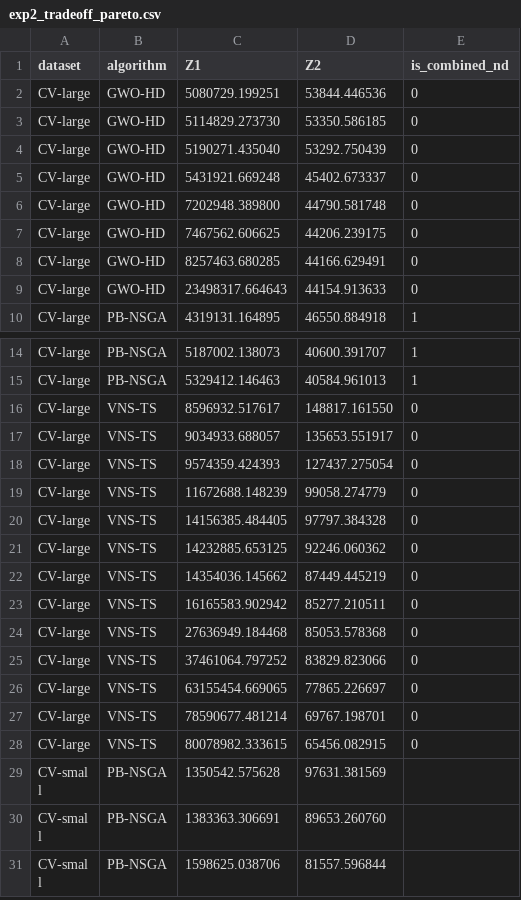
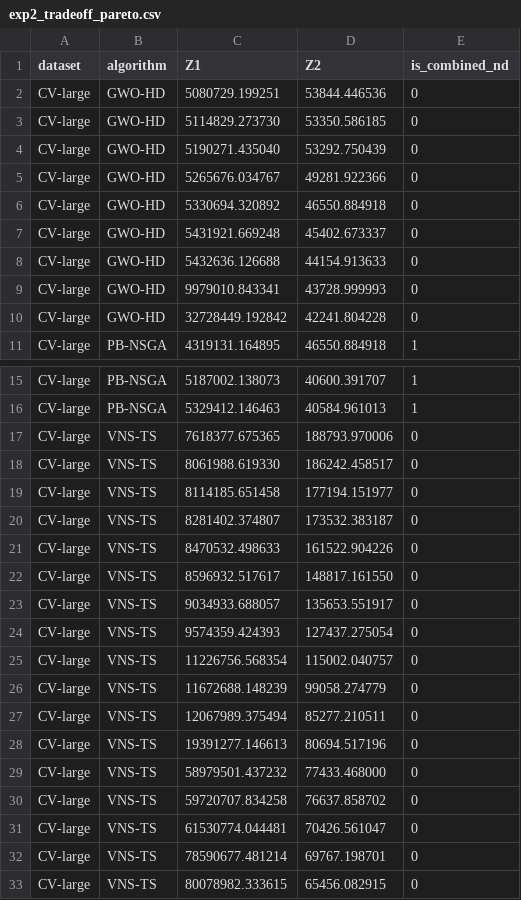
Before and after one commit to letangphuquy/cita26-drnd-flood-relief-central-vn, a CSV file: results/exp2/exp2_tradeoff_pareto.csv, drawn as a sheet; only a part is shown, gaps mark what is left out; the shorter side is filled out with more unchanged rows.

```diff
--- a/results/exp2/exp2_tradeoff_pareto.csv
+++ b/results/exp2/exp2_tradeoff_pareto.csv
@@ -4,7 +4,8 @@ CV-large,GWO-HD,5114829.273730,53350.586185,0
 CV-large,GWO-HD,5190271.435040,53292.750439,0
+CV-large,GWO-HD,5265676.034767,49281.922366,0
+CV-large,GWO-HD,5330694.320892,46550.884918,0
 CV-large,GWO-HD,5431921.669248,45402.673337,0
-CV-large,GWO-HD,7202948.389800,44790.581748,0
-CV-large,GWO-HD,7467562.606625,44206.239175,0
-CV-large,GWO-HD,8257463.680285,44166.629491,0
-CV-large,GWO-HD,23498317.664643,44154.913633,0
+CV-large,GWO-HD,5432636.126688,44154.913633,0
+CV-large,GWO-HD,9979010.843341,43728.999993,0
+CV-large,GWO-HD,32728449.192842,42241.804228,0
 CV-large,PB-NSGA,4319131.164895,46550.884918,1
@@ -15,2 +16,7 @@ CV-large,PB-NSGA,5187002.138073,40600.391707,1
 CV-large,PB-NSGA,5329412.146463,40584.961013,1
+CV-large,VNS-TS,7618377.675365,188793.970006,0
+CV-large,VNS-TS,8061988.619330,186242.458517,0
+CV-large,VNS-TS,8114185.651458,177194.151977,0
+CV-large,VNS-TS,8281402.374807,173532.383187,0
+CV-large,VNS-TS,8470532.498633,161522.904226,0
 CV-large,VNS-TS,8596932.517617,148817.161550,0
@@ -18,10 +24,9 @@ CV-large,VNS-TS,9034933.688057,135653.551917,0
 CV-large,VNS-TS,9574359.424393,127437.275054,0
+CV-large,VNS-TS,11226756.568354,115002.040757,0
 CV-large,VNS-TS,11672688.148239,99058.274779,0
-CV-large,VNS-TS,14156385.484405,97797.384328,0
-CV-large,VNS-TS,14232885.653125,92246.060362,0
-CV-large,VNS-TS,14354036.145662,87449.445219,0
-CV-large,VNS-TS,16165583.902942,85277.210511,0
-CV-large,VNS-TS,27636949.184468,85053.578368,0
-CV-large,VNS-TS,37461064.797252,83829.823066,0
-CV-large,VNS-TS,63155454.669065,77865.226697,0
+CV-large,VNS-TS,12067989.375494,85277.210511,0
+CV-large,VNS-TS,19391277.146613,80694.517196,0
+CV-large,VNS-TS,58979501.437232,77433.468000,0
+CV-large,VNS-TS,59720707.834258,76637.858702,0
+CV-large,VNS-TS,61530774.044481,70426.561047,0
 CV-large,VNS-TS,78590677.481214,69767.198701,0
```
Also changed, not shown: 11 other files.
